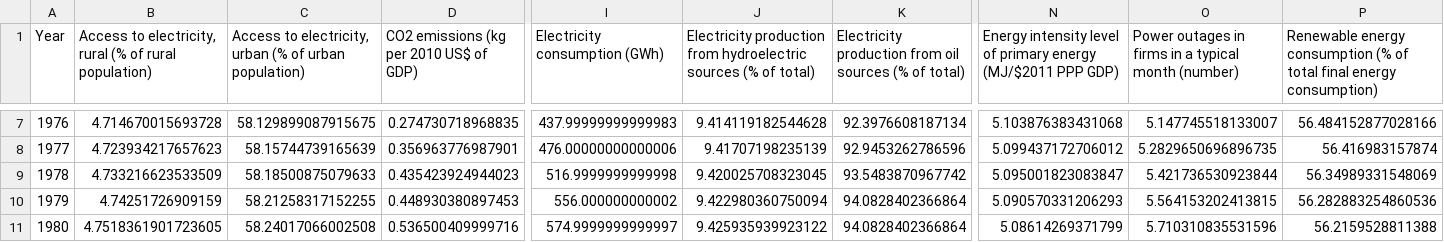
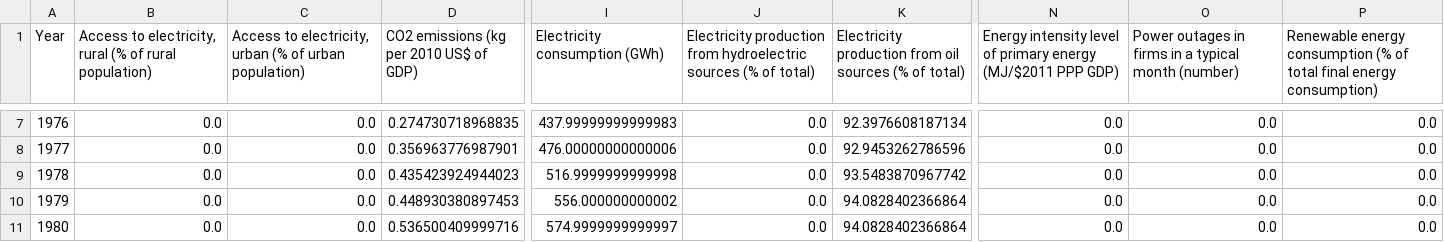
Before and after one commit to valerb997/Dashboard, a CSV file: datasets/WorldBank_energy+.csv, drawn as a sheet; only a part is shown, gaps mark what is left out; the diff covers the shown part only; the diff names each change by its address in the sheet, - before the commit and + after, or states it on an @@ line.

```diff
--- a/datasets/WorldBank_energy+.csv
+++ b/datasets/WorldBank_energy+.csv
-B7: 4.714670015693728
+B7: 0.0
-C7: 58.129899087915675
+C7: 0.0
-J7: 9.414119182544628
+J7: 0.0
-N7: 5.103876383431068
+N7: 0.0
-O7: 5.147745518133007
+O7: 0.0
-P7: 56.484152877028166
+P7: 0.0
-B8: 4.723934217657623
+B8: 0.0
-C8: 58.15744739165639
+C8: 0.0
-J8: 9.41707198235139
+J8: 0.0
-N8: 5.099437172706012
+N8: 0.0
-O8: 5.2829650696896735
+O8: 0.0
-P8: 56.416983157874
+P8: 0.0
-B9: 4.733216623533509
+B9: 0.0
-C9: 58.18500875079633
+C9: 0.0
-J9: 9.420025708323045
+J9: 0.0
-N9: 5.095001823083847
+N9: 0.0
-O9: 5.421736530923844
+O9: 0.0
-P9: 56.34989331548069
+P9: 0.0
-B10: 4.74251726909159
+B10: 0.0
-C10: 58.21258317152255
+C10: 0.0
-J10: 9.422980360750094
+J10: 0.0
-N10: 5.090570331206293
+N10: 0.0
-O10: 5.564153202413815
+O10: 0.0
-P10: 56.282883254860536
+P10: 0.0
-B11: 4.7518361901723605
+B11: 0.0
-C11: 58.24017066002508
+C11: 0.0
-J11: 9.425935939923122
+J11: 0.0
-N11: 5.08614269371799
+N11: 0.0
-O11: 5.710310835531596
+O11: 0.0
-P11: 56.2159528811388
+P11: 0.0
```
Also changed, not shown: 119 edited cells elsewhere in this file, datasets/WorldBank_environment+.csv, datasets/WorldBank_social+.csv, 14 other files.
